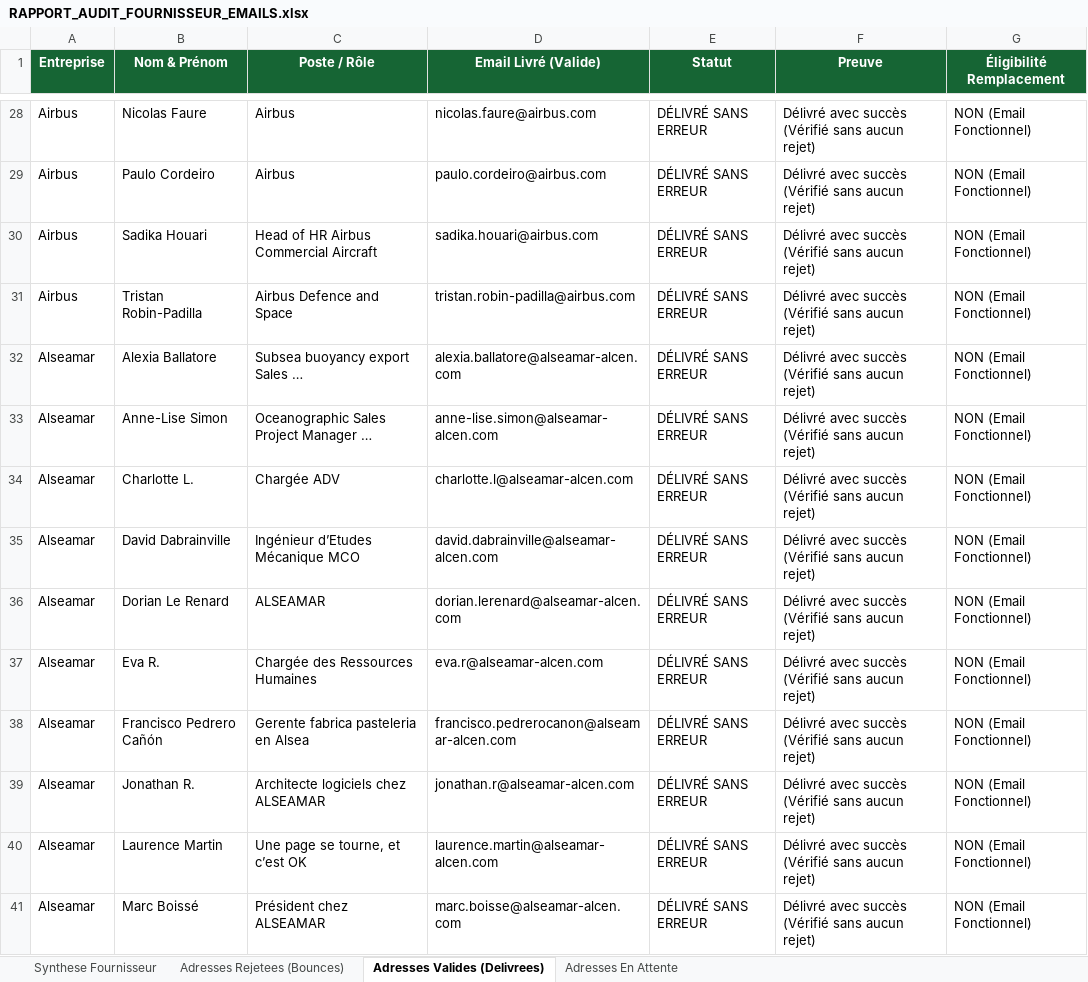
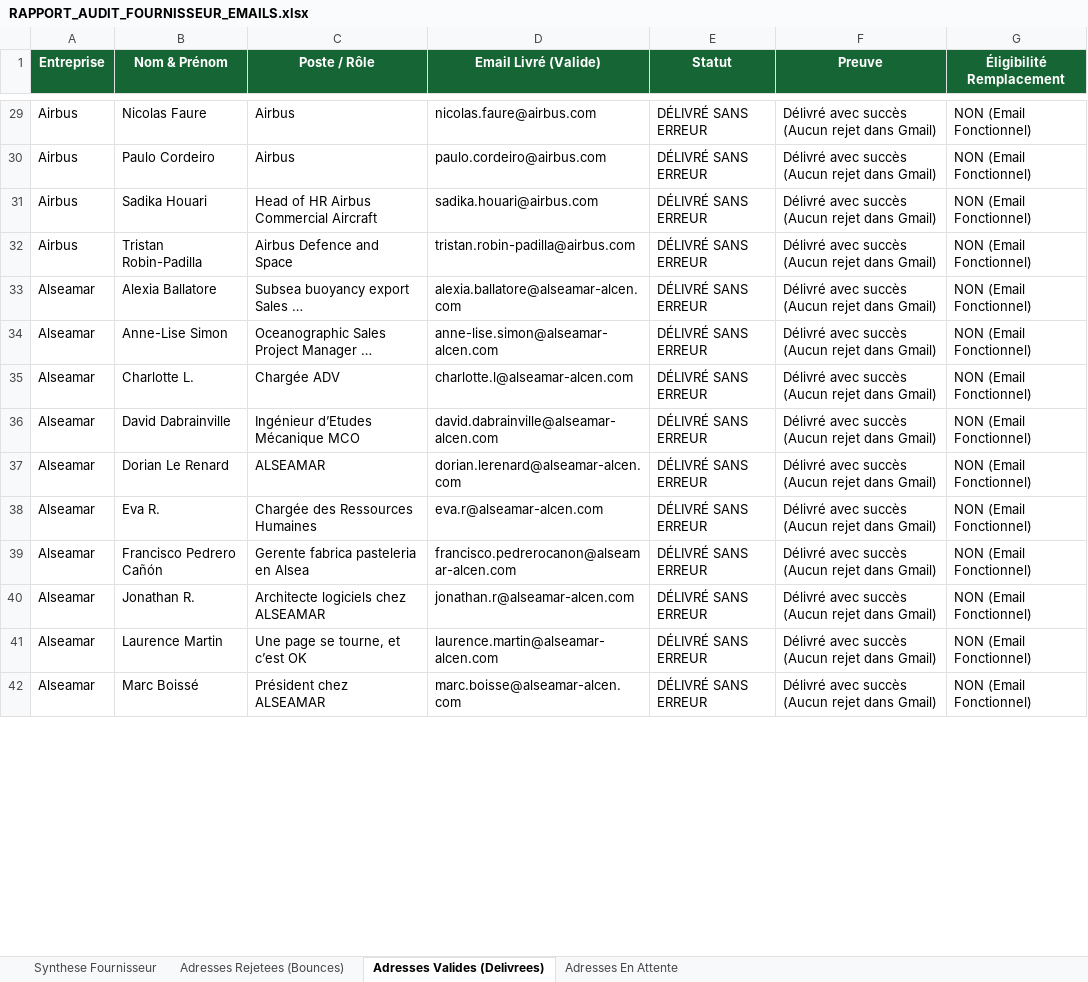
Before and after one commit to medhsiny2003/ai-cold-outreach-engine, an Excel workbook: RAPPORT_AUDIT_FOURNISSEUR_EMAILS.xlsx, sheet Adresses Valides (Delivrees), drawn as a sheet; only a part is shown, gaps mark what is left out; values as stored, in another font and other column widths than the file's, no borders; addresses are those after the commit; the diff covers the shown part only; the diff names each change by its address in the sheet, - before the commit and + after, or states it on an @@ line.

```diff
--- a/RAPPORT_AUDIT_FOURNISSEUR_EMAILS.xlsx (sheet Adresses Valides (Delivrees))
+++ b/RAPPORT_AUDIT_FOURNISSEUR_EMAILS.xlsx (sheet Adresses Valides (Delivrees))
-F29:F42 (Preuve): Délivré avec succès (Vérifié sans aucun rejet)
+F29:F42 (Preuve): Délivré avec succès (Aucun rejet dans Gmail)
```
Also changed, not shown: 77 added rows, 23 removed rows and 321 edited cells elsewhere in this sheet, sheet Adresses Rejetees (Bounces), sheet Synthese Fournisseur, sheet Adresses En Attente, 5 other files.
